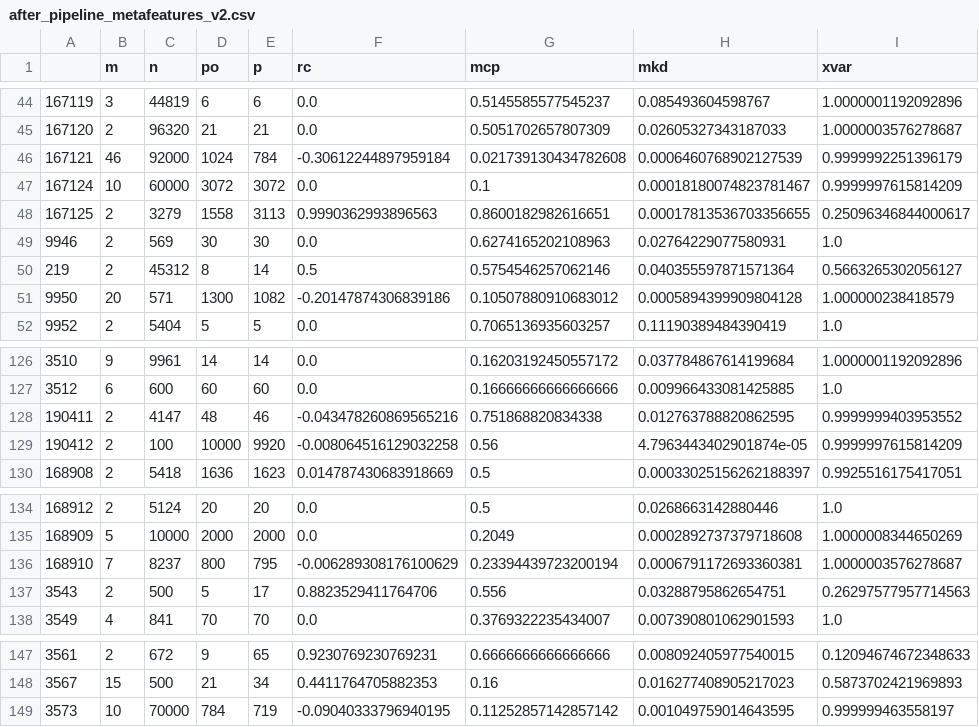
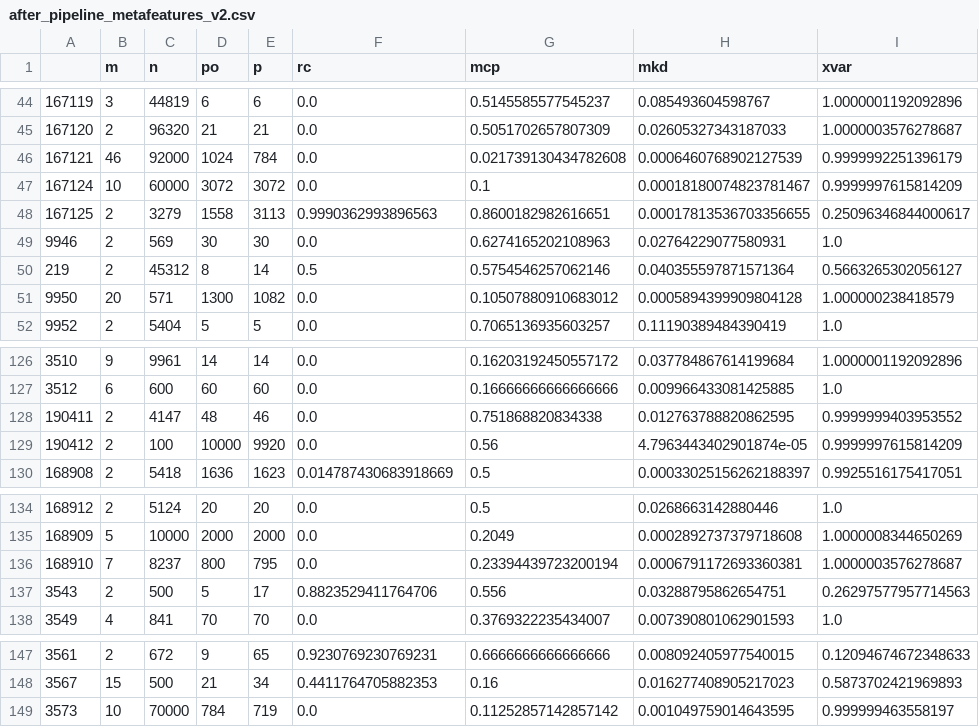
Before and after one commit to PGijsbers/symbolicdefaults, a CSV file: data/after_pipeline_metafeatures_v2.csv, drawn as a sheet; only a part is shown, gaps mark what is left out; the diff covers the shown part only.

```diff
--- a/data/after_pipeline_metafeatures_v2.csv
+++ b/data/after_pipeline_metafeatures_v2.csv
@@ -45,3 +45,3 @@
 167120,2,96320,21,21,0.0,0.5051702657807309,0.02605327343187033,1.0000003576278687
-167121,46,92000,1024,784,-0.30612244897959184,0.021739130434782608,0.0006460768902127539,0.9999992251396179
+167121,46,92000,1024,784,0.0,0.021739130434782608,0.0006460768902127539,0.9999992251396179
 167124,10,60000,3072,3072,0.0,0.1,0.00018180074823781467,0.9999997615814209
@@ -50,3 +50,3 @@
 219,2,45312,8,14,0.5,0.5754546257062146,0.040355597871571364,0.5663265302056127
-9950,20,571,1300,1082,-0.20147874306839186,0.10507880910683012,0.0005894399909804128,1.000000238418579
+9950,20,571,1300,1082,0.0,0.10507880910683012,0.0005894399909804128,1.000000238418579
 9952,2,5404,5,5,0.0,0.7065136935603257,0.11190389484390419,1.0
@@ -127,4 +127,4 @@
 3512,6,600,60,60,0.0,0.16666666666666666,0.009966433081425885,1.0
-190411,2,4147,48,46,-0.043478260869565216,0.751868820834338,0.012763788820862595,0.9999999403953552
-190412,2,100,10000,9920,-0.008064516129032258,0.56,4.7963443402901874e-05,0.9999997615814209
+190411,2,4147,48,46,0.0,0.751868820834338,0.012763788820862595,0.9999999403953552
+190412,2,100,10000,9920,0.0,0.56,4.7963443402901874e-05,0.9999997615814209
 168908,2,5418,1636,1623,0.014787430683918669,0.5,0.00033025156262188397,0.9925516175417051
@@ -135,3 +135,3 @@
 168909,5,10000,2000,2000,0.0,0.2049,0.0002892737379718608,1.0000008344650269
-168910,7,8237,800,795,-0.006289308176100629,0.23394439723200194,0.0006791172693360381,1.0000003576278687
+168910,7,8237,800,795,0.0,0.23394439723200194,0.0006791172693360381,1.0000003576278687
 3543,2,500,5,17,0.8823529411764706,0.556,0.03288795862654751,0.26297577957714563
@@ -148,2 +148,2 @@
 3567,15,500,21,34,0.4411764705882353,0.16,0.016277408905217023,0.5873702421969893
-3573,10,70000,784,719,-0.09040333796940195,0.11252857142857142,0.001049759014643595,0.999999463558197
+3573,10,70000,784,719,0.0,0.11252857142857142,0.001049759014643595,0.999999463558197
```
Also changed, not shown: 9 edited cells elsewhere in this file, 1 other file.
